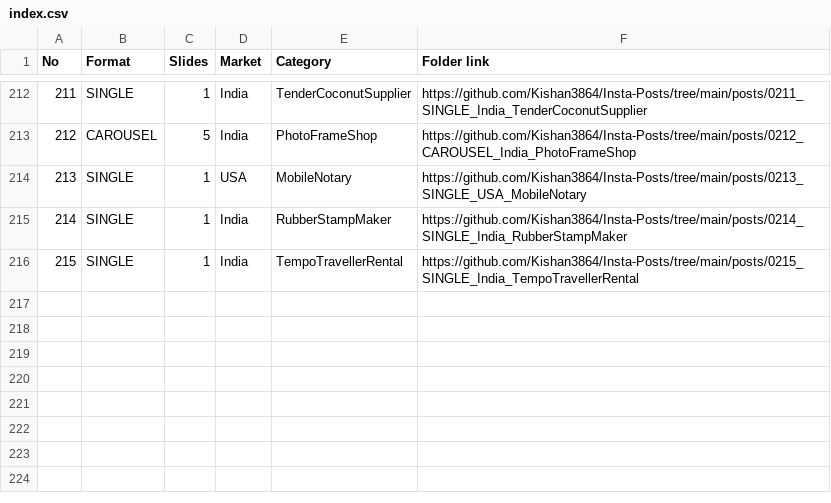
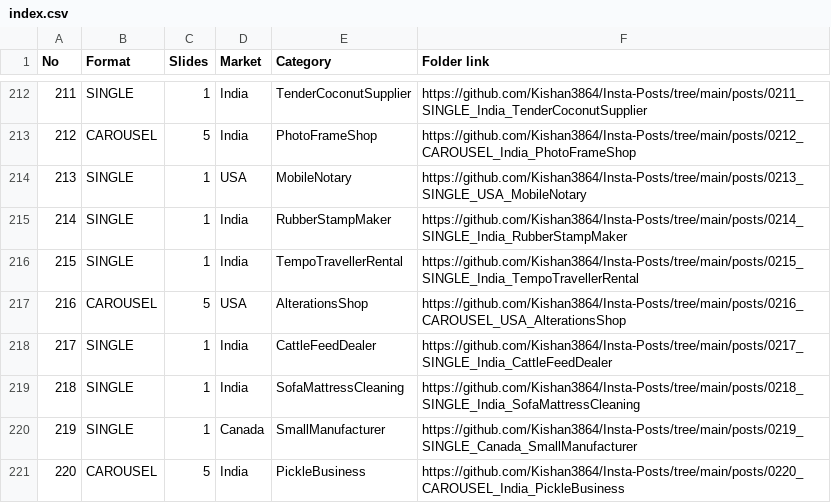
Before and after one commit to Kishan3864/Insta-Posts, a CSV file: index.csv, drawn as a sheet; only a part is shown, gaps mark what is left out; the diff names each change by its address in the sheet, - before the commit and + after, or states it on an @@ line.

```diff
--- a/index.csv
+++ b/index.csv
+row 217: 216 | CAROUSEL | 5 | USA | AlterationsShop | https://github.com/Kishan3864/Insta-Posts/tree/main/posts/0216_CAROUSEL_USA_AlterationsShop
+row 218: 217 | SINGLE | 1 | India | CattleFeedDealer | https://github.com/Kishan3864/Insta-Posts/tree/main/posts/0217_SINGLE_India_CattleFeedDealer
+row 219: 218 | SINGLE | 1 | India | SofaMattressCleaning | https://github.com/Kishan3864/Insta-Posts/tree/main/posts/0218_SINGLE_India_SofaMattressCleaning
+row 220: 219 | SINGLE | 1 | Canada | SmallManufacturer | https://github.com/Kishan3864/Insta-Posts/tree/main/posts/0219_SINGLE_Canada_SmallManufacturer
+row 221: 220 | CAROUSEL | 5 | India | PickleBusiness | https://github.com/Kishan3864/Insta-Posts/tree/main/posts/0220_CAROUSEL_India_PickleBusiness
```
Also changed, not shown: 22 other files.
